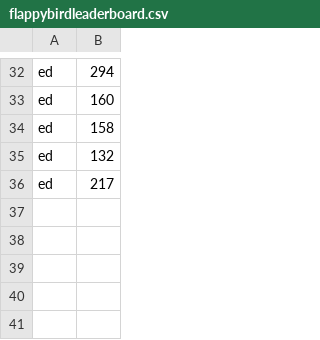
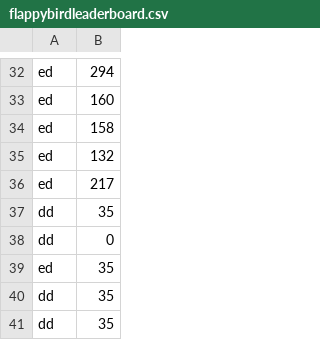
Before and after one commit to mgaray99/final_team02, a CSV file: src/resources/leaderboards/flappybirdleaderboard.csv, drawn as a sheet; only a part is shown, gaps mark what is left out.

```diff
--- a/src/resources/leaderboards/flappybirdleaderboard.csv
+++ b/src/resources/leaderboards/flappybirdleaderboard.csv
@@ -36 +36,6 @@ ed,132
 ed,217
+dd,35
+dd,0
+ed,35
+dd,35
+dd,35
```
Also changed, not shown: src/resources/leaderboards/supermarioleaderboard.csv, 4 other files.
